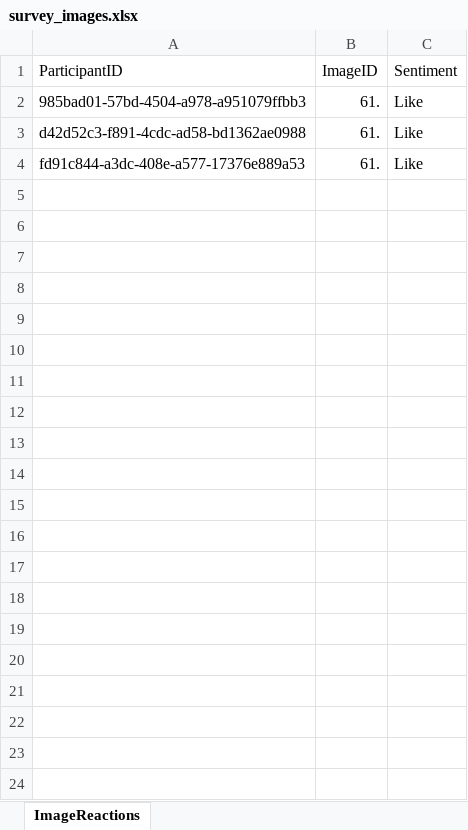
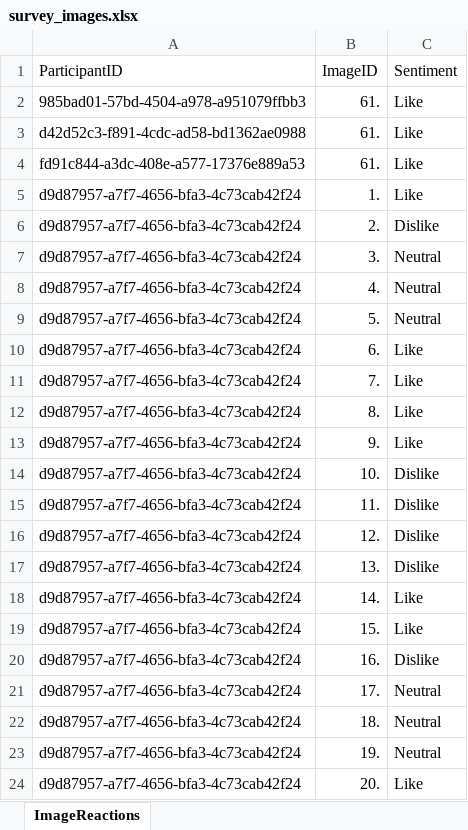
Before and after one commit to hellokamrul/OCEAN-Personality-Survey-NextJs, an Excel workbook: data/survey_images.xlsx, sheet ImageReactions, drawn as a sheet; only a part is shown; values as stored, in another font and other column widths than the file's, no borders; the diff covers the shown part only; the diff names each change by its address in the sheet, - before the commit and + after, or states it on an @@ line.

```diff
--- a/data/survey_images.xlsx (sheet ImageReactions)
+++ b/data/survey_images.xlsx (sheet ImageReactions)
+row 5: d9d87957-a7f7-4656-bfa3-4c73cab42f24 | 1. | Like
+row 6: d9d87957-a7f7-4656-bfa3-4c73cab42f24 | 2. | Dislike
+row 7: d9d87957-a7f7-4656-bfa3-4c73cab42f24 | 3. | Neutral
+row 8: d9d87957-a7f7-4656-bfa3-4c73cab42f24 | 4. | Neutral
+row 9: d9d87957-a7f7-4656-bfa3-4c73cab42f24 | 5. | Neutral
+row 10: d9d87957-a7f7-4656-bfa3-4c73cab42f24 | 6. | Like
+row 11: d9d87957-a7f7-4656-bfa3-4c73cab42f24 | 7. | Like
+row 12: d9d87957-a7f7-4656-bfa3-4c73cab42f24 | 8. | Like
+row 13: d9d87957-a7f7-4656-bfa3-4c73cab42f24 | 9. | Like
+row 14: d9d87957-a7f7-4656-bfa3-4c73cab42f24 | 10. | Dislike
+row 15: d9d87957-a7f7-4656-bfa3-4c73cab42f24 | 11. | Dislike
+row 16: d9d87957-a7f7-4656-bfa3-4c73cab42f24 | 12. | Dislike
+row 17: d9d87957-a7f7-4656-bfa3-4c73cab42f24 | 13. | Dislike
+row 18: d9d87957-a7f7-4656-bfa3-4c73cab42f24 | 14. | Like
+row 19: d9d87957-a7f7-4656-bfa3-4c73cab42f24 | 15. | Like
+row 20: d9d87957-a7f7-4656-bfa3-4c73cab42f24 | 16. | Dislike
+row 21: d9d87957-a7f7-4656-bfa3-4c73cab42f24 | 17. | Neutral
+row 22: d9d87957-a7f7-4656-bfa3-4c73cab42f24 | 18. | Neutral
+row 23: d9d87957-a7f7-4656-bfa3-4c73cab42f24 | 19. | Neutral
+row 24: d9d87957-a7f7-4656-bfa3-4c73cab42f24 | 20. | Like
```
Also changed, not shown: 45 added rows elsewhere in this sheet, data/survey_participants.xlsx, 3 other files.
